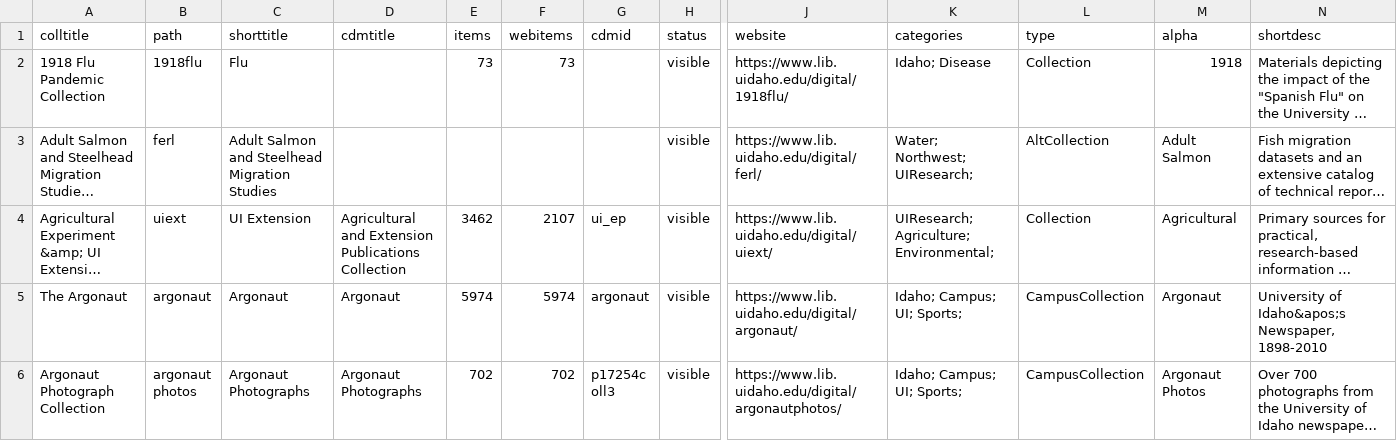
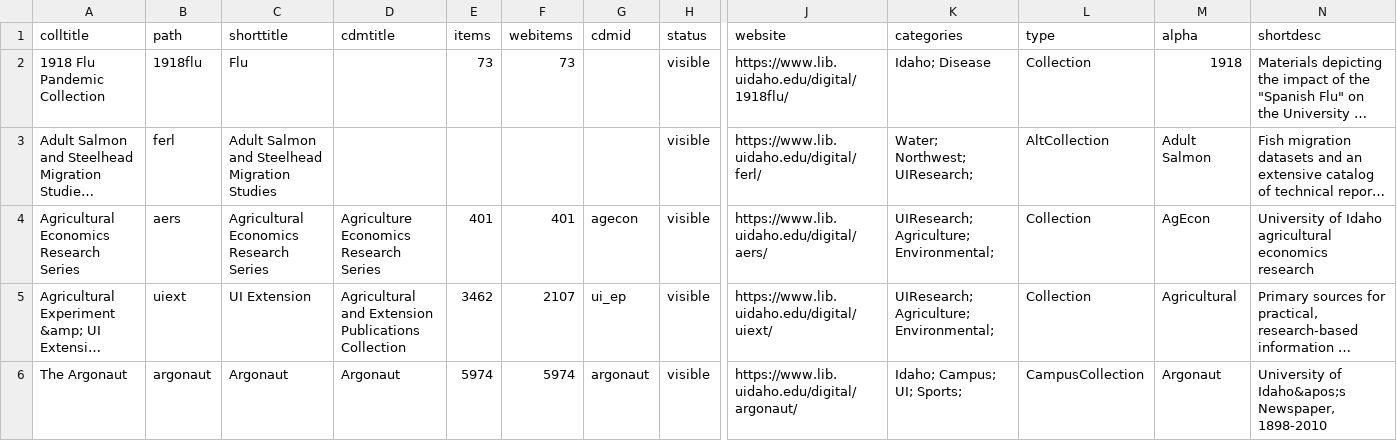
Before and after one commit to uidaholib/digital_source, a CSV file: _data/digital_all_collections.csv, drawn as a sheet; only a part is shown, gaps mark what is left out; the shorter side is filled out with more unchanged rows; long unchanged cells end in …; rows hold the shown columns only; the diff names each change by its address in the sheet, - before the commit and + after, or states it on an @@ line.

Commit message:
new collection

```diff
--- a/_data/digital_all_collections.csv
+++ b/_data/digital_all_collections.csv
+row 4: Agricultural Economics Research Series | aers | Agricultural Economics Research Series | Agriculture Economics Research Series | 401 | 401 | agecon | visible | https://www.lib.uidaho.edu/digital/aers/ | UIResearch; Agriculture; Environmental; | Collection | AgEcon | University of Idaho agricultural economics research
```
